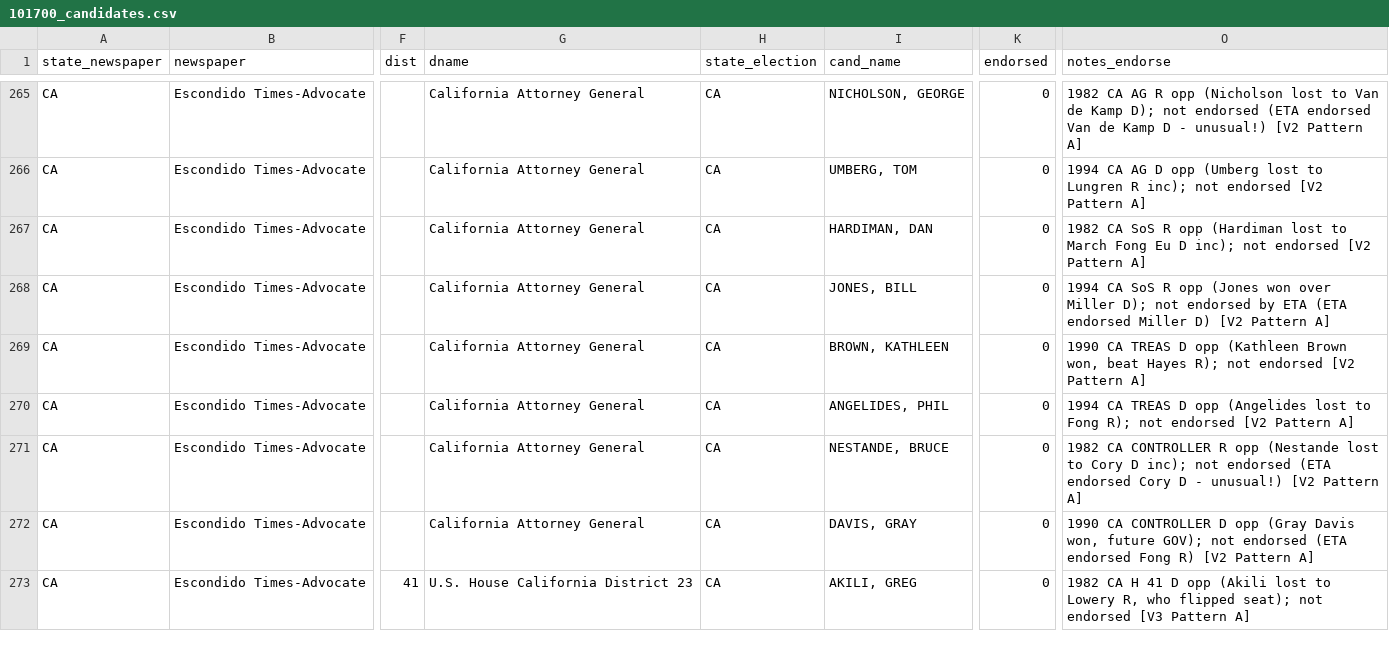
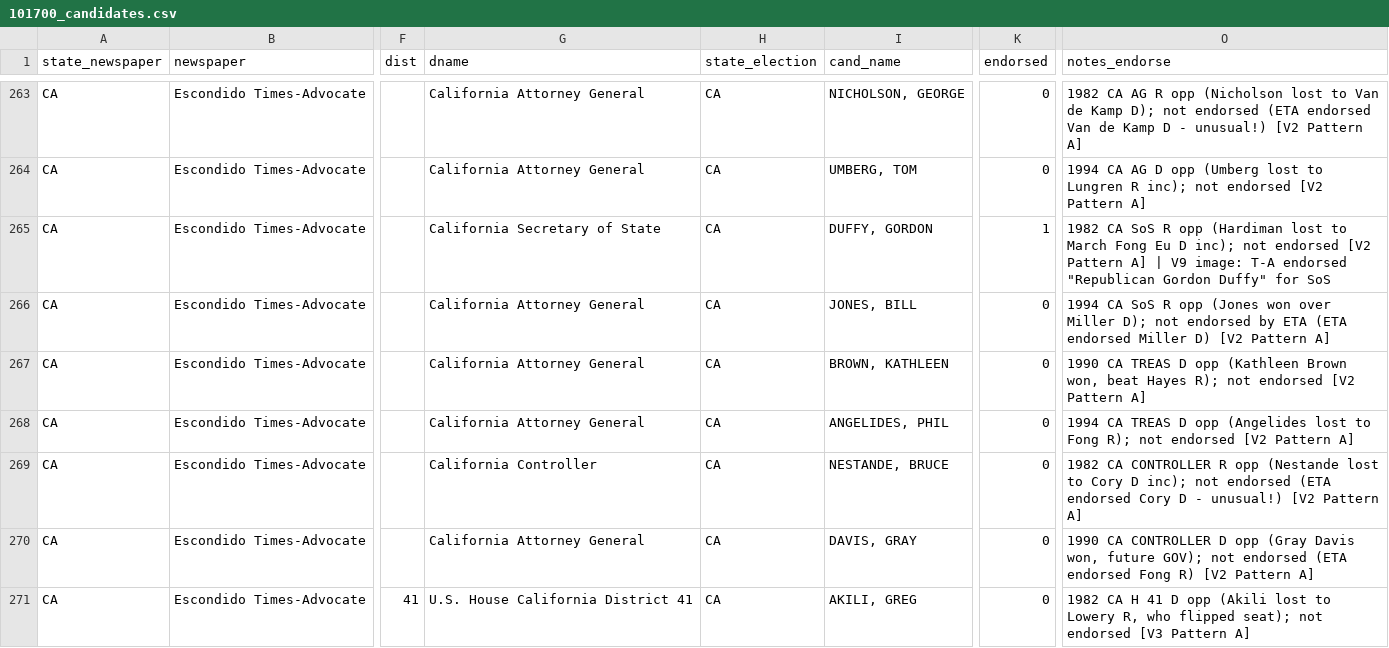
Before and after one commit to kevin-deluca-polisci/newspaper_endorsements, a CSV file: Endorsement Archive/California/Escondido Times-Advocate/101700_candidates.csv, drawn as a sheet; only a part is shown, gaps mark what is left out; addresses are those after the commit; the diff covers the shown part only; the diff names each change by its address in the sheet, - before the commit and + after, or states it on an @@ line.

```diff
--- a/Endorsement Archive/California/Escondido Times-Advocate/101700_candidates.csv
+++ b/Endorsement Archive/California/Escondido Times-Advocate/101700_candidates.csv
-G265 (dname): California Attorney General
+G265 (dname): California Secretary of State
-I265 (cand_name): HARDIMAN, DAN
+I265 (cand_name): DUFFY, GORDON
-K265 (endorsed): 0
+K265 (endorsed): 1
-O265 (notes_endorse): …Pattern A]
+O265 (notes_endorse): …Pattern A] | V9 image: T-A endorsed "Republican Gordon Duffy" for SoS
-G269 (dname): California Attorney General
+G269 (dname): California Controller
-G271 (dname): U.S. House California District 23
+G271 (dname): U.S. House California District 41
```
Also changed, not shown: 5 added rows, 2 removed rows and 60 edited cells elsewhere in this file, Endorsement Archive/Indiana/Evansville Courier and Press/113150_candidates.csv, Endorsement Archive/Indiana/Evansville Courier and Press/113150_propositions.csv, 18 other files.
